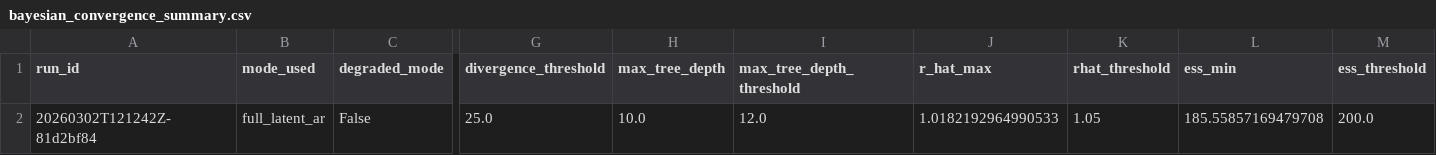
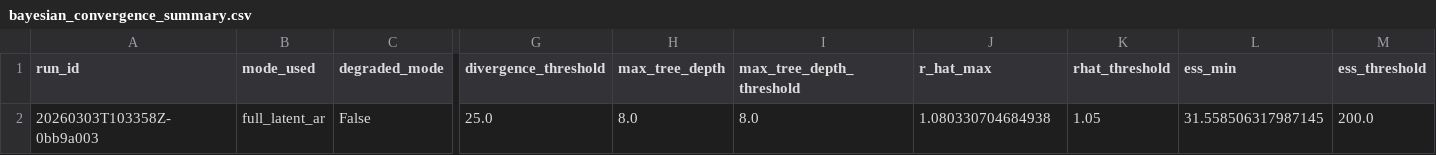
Before and after one commit to Priyo13o4/chikungunya-early-warningV4-Brazil-, a CSV file: outputs/metrics/bayesian_convergence_summary.csv, drawn as a sheet; only a part is shown, gaps mark what is left out; the diff names each change by its address in the sheet, - before the commit and + after, or states it on an @@ line.

```diff
--- a/outputs/metrics/bayesian_convergence_summary.csv
+++ b/outputs/metrics/bayesian_convergence_summary.csv
-A2 (run_id): 20260302T121242Z-81d2bf84
+A2 (run_id): 20260303T103358Z-0bb9a003
-H2 (max_tree_depth): 10.0
+H2 (max_tree_depth): 8.0
-I2 (max_tree_depth_threshold): 12.0
+I2 (max_tree_depth_threshold): 8.0
-J2 (r_hat_max): 1.0182192964990533
+J2 (r_hat_max): 1.080330704684938
-L2 (ess_min): 185.55857169479708
+L2 (ess_min): 31.558506317987145
```
Also changed, not shown: outputs/metrics/tracka_model_scores.csv, outputs/models/bayesian/diagnostics/rhat_ess_grouped.csv, 29 other files.
